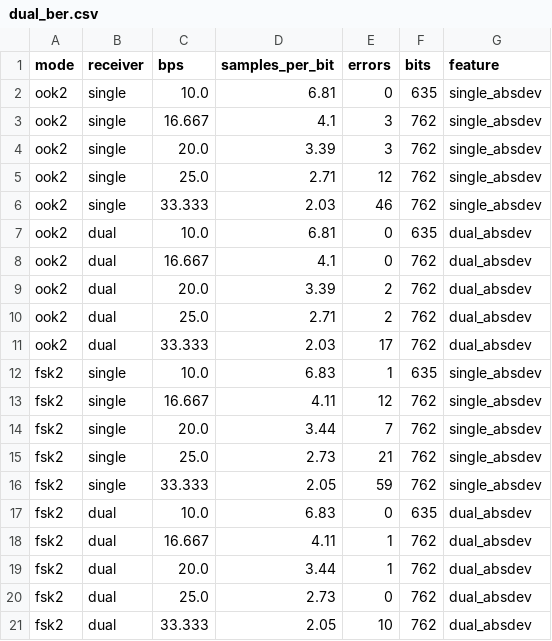
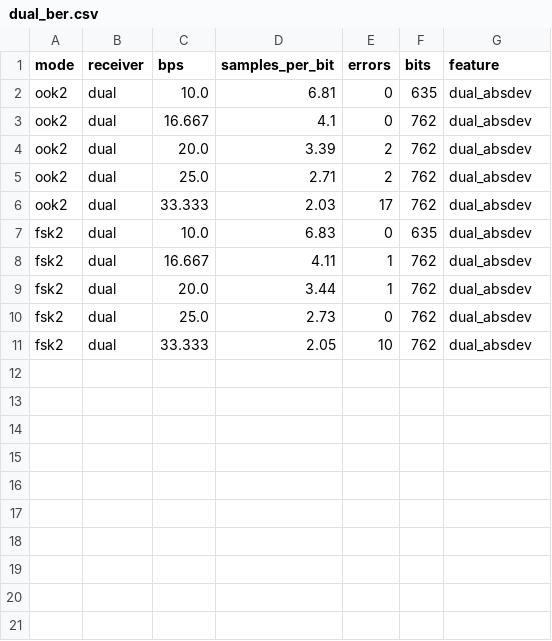
Before and after one commit to everydayaday/captivate, a CSV file: data/dual_ber.csv, drawn as a sheet; the diff names each change by its address in the sheet, - before the commit and + after, or states it on an @@ line.

```diff
--- a/data/dual_ber.csv
+++ b/data/dual_ber.csv
-row 2: ook2 | single | 10.0 | 6.81 | 0 | 635 | single_absdev
-row 3: ook2 | single | 16.667 | 4.1 | 3 | 762 | single_absdev
-row 4: ook2 | single | 20.0 | 3.39 | 3 | 762 | single_absdev
-row 5: ook2 | single | 25.0 | 2.71 | 12 | 762 | single_absdev
-row 6: ook2 | single | 33.333 | 2.03 | 46 | 762 | single_absdev
-row 12: fsk2 | single | 10.0 | 6.83 | 1 | 635 | single_absdev
-row 13: fsk2 | single | 16.667 | 4.11 | 12 | 762 | single_absdev
-row 14: fsk2 | single | 20.0 | 3.44 | 7 | 762 | single_absdev
-row 15: fsk2 | single | 25.0 | 2.73 | 21 | 762 | single_absdev
-row 16: fsk2 | single | 33.333 | 2.05 | 59 | 762 | single_absdev
```
Also changed, not shown: 2 other files.
